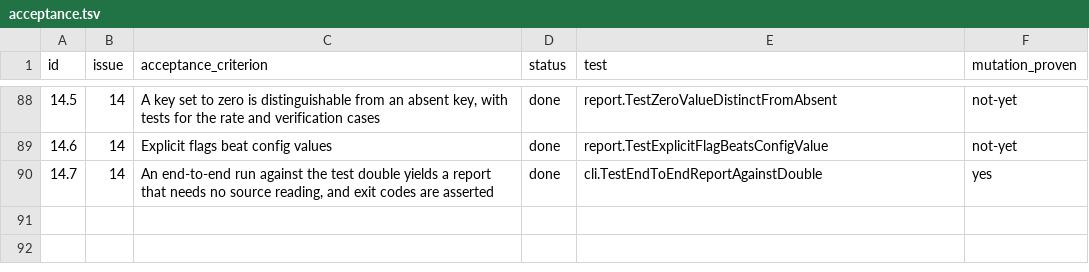
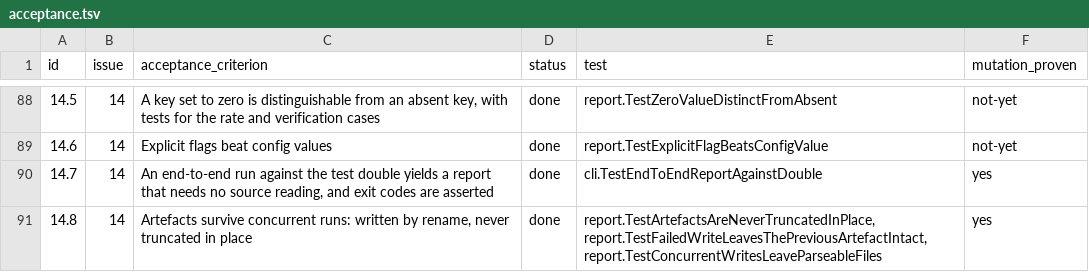
Before and after one commit to MatrixMagician/Frank, a TSV file: docs/acceptance.tsv, drawn as a sheet; only a part is shown, gaps mark what is left out; the diff names each change by its address in the sheet, - before the commit and + after, or states it on an @@ line.

Commit message:
Write artefacts atomically, found by running probes concurrently
Twelve probes sharing one --output directory left a report.json that no longer
parsed. os.Create truncates and then fills, so two runs interleave and the
file is neither one's output. Writes go through a temporary file and a rename
now, which is atomic on the same filesystem, so a reader sees one run's
artefact or another's and never a mixture. A failed render also leaves the
previous artefact intact rather than having already destroyed it.

Reproducing this by racing writers is flaky: with the defect in place the
process-level check caught it on about two runs in three, and a check that
usually catches a defect is not a check. The guarantee is asserted
structurally instead, by seeding a file and confirming the write replaces its
inode rather than reusing it. That fails every time the defect is present.

scripts/integration.sh keeps the process-level pass as a smoke check, together
with exit codes and the safety gates at the real binary boundary, since those
are things a single-process suite cannot observe. It runs in CI.

```diff
--- a/docs/acceptance.tsv
+++ b/docs/acceptance.tsv
+row 91: 14.8 | 14 | Artefacts survive concurrent runs: written by rename, never truncated in place | done | report.TestArtefactsAreNeverTruncatedInPlace, report.TestFailedWriteLeavesThePreviousArtefactIntact, report.TestConcurrentWritesLeaveParseableFiles | yes
```
Also changed, not shown: 7 other files.
